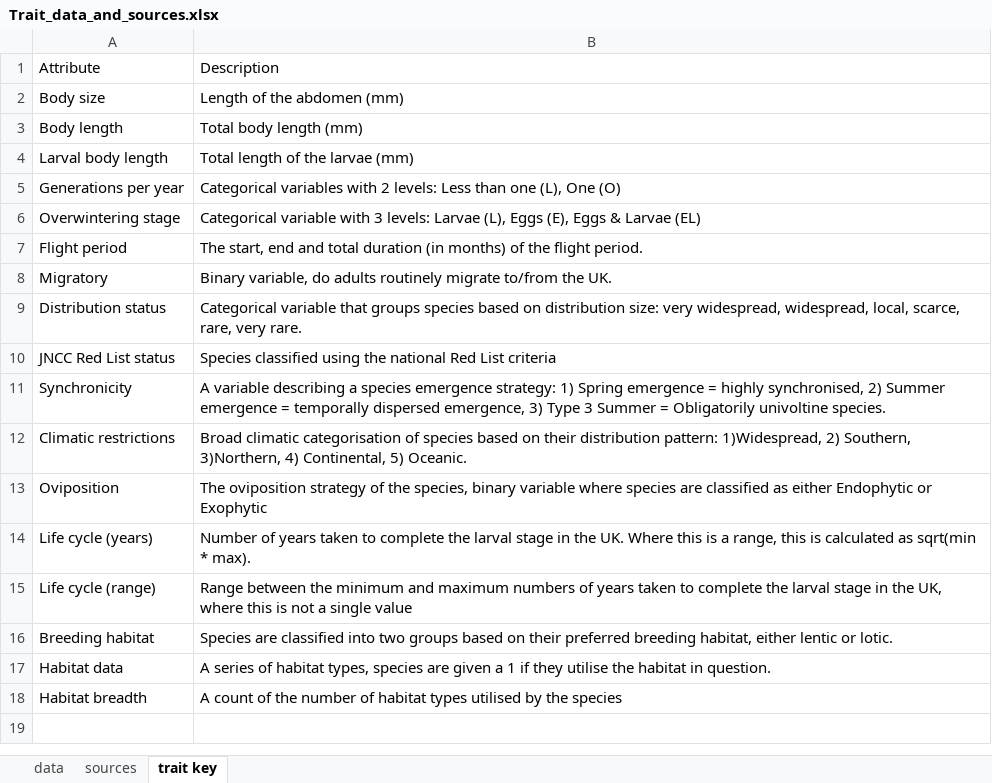
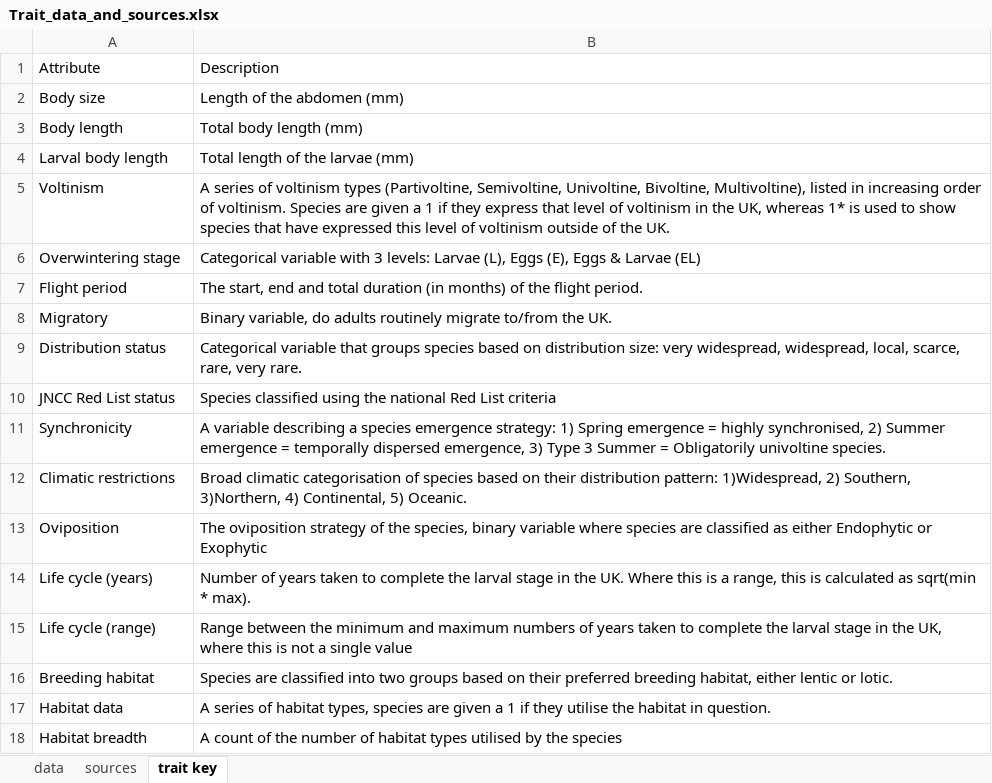
Before and after one commit to BiologicalRecordsCentre/Odonata_traits, an Excel workbook: Data/Trait_data_and_sources.xlsx, sheet trait key, drawn as a sheet; values as stored, in another font and other column widths than the file's, no borders; removed rows and columns are numbered as before the commit, all else as after; the diff names each change by its address in the sheet, - before the commit and + after, or states it on an @@ line.

Commit message:
Updating the voltinism measure using Corbet et al 2006.

```diff
--- a/Data/Trait_data_and_sources.xlsx (sheet trait key)
+++ b/Data/Trait_data_and_sources.xlsx (sheet trait key)
-row 5: Generations per year | Categorical variables with 2 levels: Less than one (L), One (O)
+row 5: Voltinism | A series of voltinism types (Partivoltine, Semivoltine, Univoltine, Bivoltine, Multivoltine), listed in increasing order of voltinism. Species are given a 1 if they express that level of voltinism in the UK, whereas 1* is used to show species that have expressed this level of voltinism outside of the UK.
```
Also changed, not shown: sheet data, sheet sources, formulas that keep their value, 1 other file.
